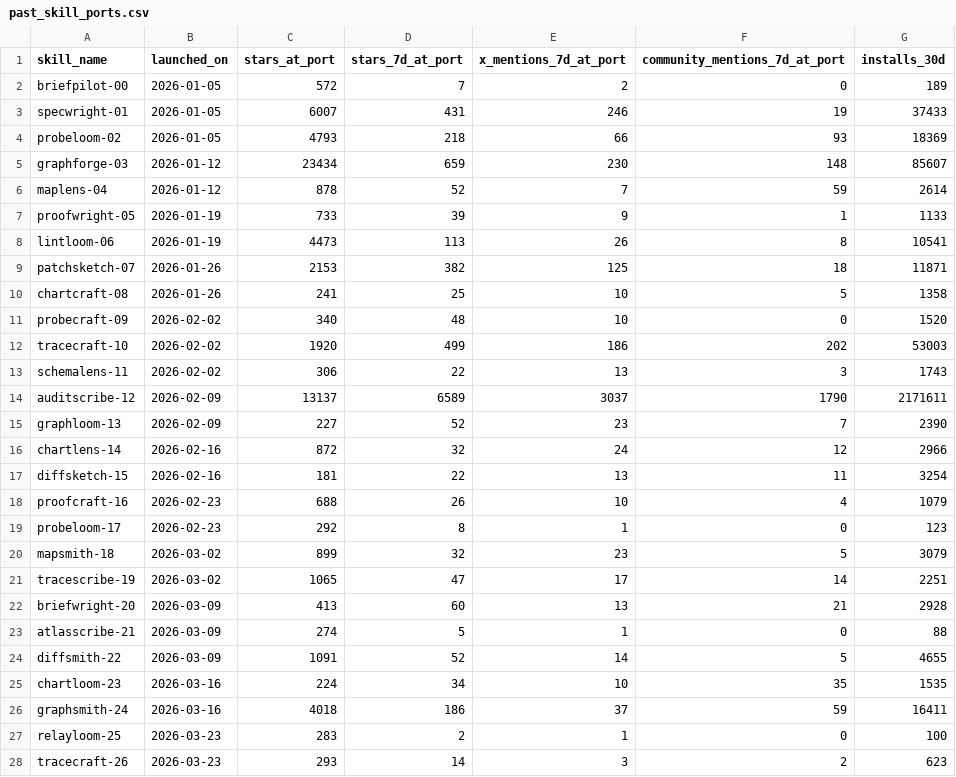
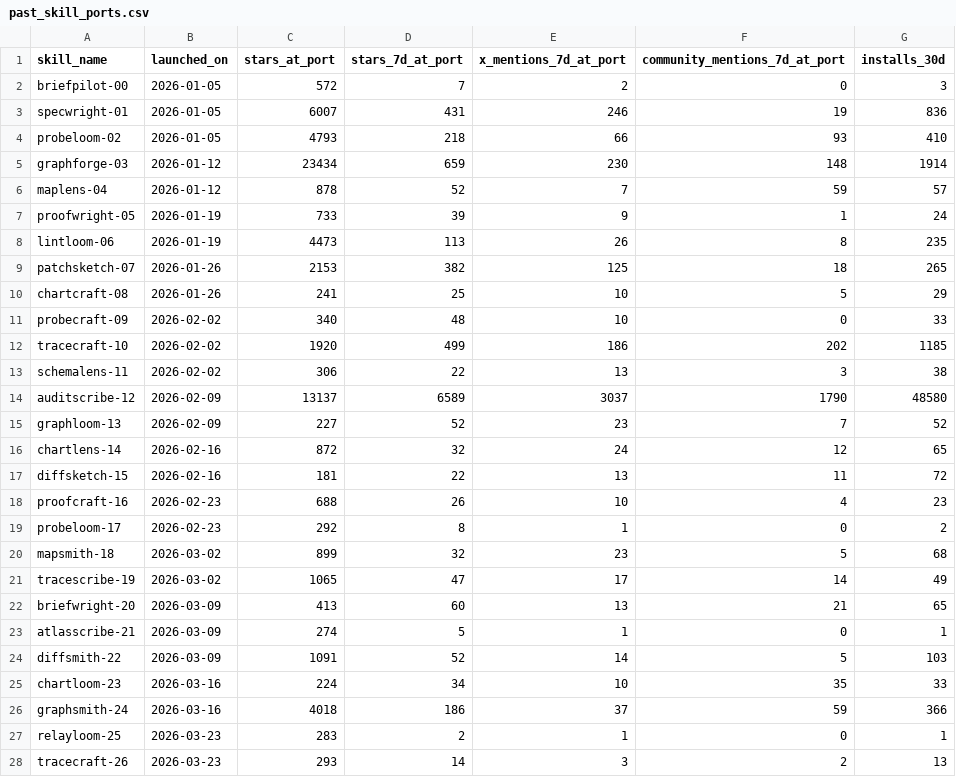
Before and after one commit to Bharat-Analyst/connector-skills-command-center, a CSV file: data/raw/past_skill_ports.csv, drawn as a sheet; only a part is shown; the diff covers the shown part only.

```diff
--- a/data/raw/past_skill_ports.csv
+++ b/data/raw/past_skill_ports.csv
@@ -1,28 +1,28 @@
 skill_name,launched_on,stars_at_port,stars_7d_at_port,x_mentions_7d_at_port,community_mentions_7d_at_port,installs_30d
-briefpilot-00,2026-01-05,572,7,2,0,189
-specwright-01,2026-01-05,6007,431,246,19,37433
-probeloom-02,2026-01-05,4793,218,66,93,18369
-graphforge-03,2026-01-12,23434,659,230,148,85607
-maplens-04,2026-01-12,878,52,7,59,2614
-proofwright-05,2026-01-19,733,39,9,1,1133
-lintloom-06,2026-01-19,4473,113,26,8,10541
-patchsketch-07,2026-01-26,2153,382,125,18,11871
-chartcraft-08,2026-01-26,241,25,10,5,1358
-probecraft-09,2026-02-02,340,48,10,0,1520
-tracecraft-10,2026-02-02,1920,499,186,202,53003
-schemalens-11,2026-02-02,306,22,13,3,1743
-auditscribe-12,2026-02-09,13137,6589,3037,1790,2171611
-graphloom-13,2026-02-09,227,52,23,7,2390
-chartlens-14,2026-02-16,872,32,24,12,2966
-diffsketch-15,2026-02-16,181,22,13,11,3254
-proofcraft-16,2026-02-23,688,26,10,4,1079
-probeloom-17,2026-02-23,292,8,1,0,123
-mapsmith-18,2026-03-02,899,32,23,5,3079
-tracescribe-19,2026-03-02,1065,47,17,14,2251
-briefwright-20,2026-03-09,413,60,13,21,2928
-atlasscribe-21,2026-03-09,274,5,1,0,88
-diffsmith-22,2026-03-09,1091,52,14,5,4655
-chartloom-23,2026-03-16,224,34,10,35,1535
-graphsmith-24,2026-03-16,4018,186,37,59,16411
-relayloom-25,2026-03-23,283,2,1,0,100
-tracecraft-26,2026-03-23,293,14,3,2,623
+briefpilot-00,2026-01-05,572,7,2,0,3
+specwright-01,2026-01-05,6007,431,246,19,836
+probeloom-02,2026-01-05,4793,218,66,93,410
+graphforge-03,2026-01-12,23434,659,230,148,1914
+maplens-04,2026-01-12,878,52,7,59,57
+proofwright-05,2026-01-19,733,39,9,1,24
+lintloom-06,2026-01-19,4473,113,26,8,235
+patchsketch-07,2026-01-26,2153,382,125,18,265
+chartcraft-08,2026-01-26,241,25,10,5,29
+probecraft-09,2026-02-02,340,48,10,0,33
+tracecraft-10,2026-02-02,1920,499,186,202,1185
+schemalens-11,2026-02-02,306,22,13,3,38
+auditscribe-12,2026-02-09,13137,6589,3037,1790,48580
+graphloom-13,2026-02-09,227,52,23,7,52
+chartlens-14,2026-02-16,872,32,24,12,65
+diffsketch-15,2026-02-16,181,22,13,11,72
+proofcraft-16,2026-02-23,688,26,10,4,23
+probeloom-17,2026-02-23,292,8,1,0,2
+mapsmith-18,2026-03-02,899,32,23,5,68
+tracescribe-19,2026-03-02,1065,47,17,14,49
+briefwright-20,2026-03-09,413,60,13,21,65
+atlasscribe-21,2026-03-09,274,5,1,0,1
+diffsmith-22,2026-03-09,1091,52,14,5,103
+chartloom-23,2026-03-16,224,34,10,35,33
+graphsmith-24,2026-03-16,4018,186,37,59,366
+relayloom-25,2026-03-23,283,2,1,0,1
+tracecraft-26,2026-03-23,293,14,3,2,13
```
Also changed, not shown: 63 edited cells elsewhere in this file, data/processed/skill_candidates_ranked.csv, 4 other files.
